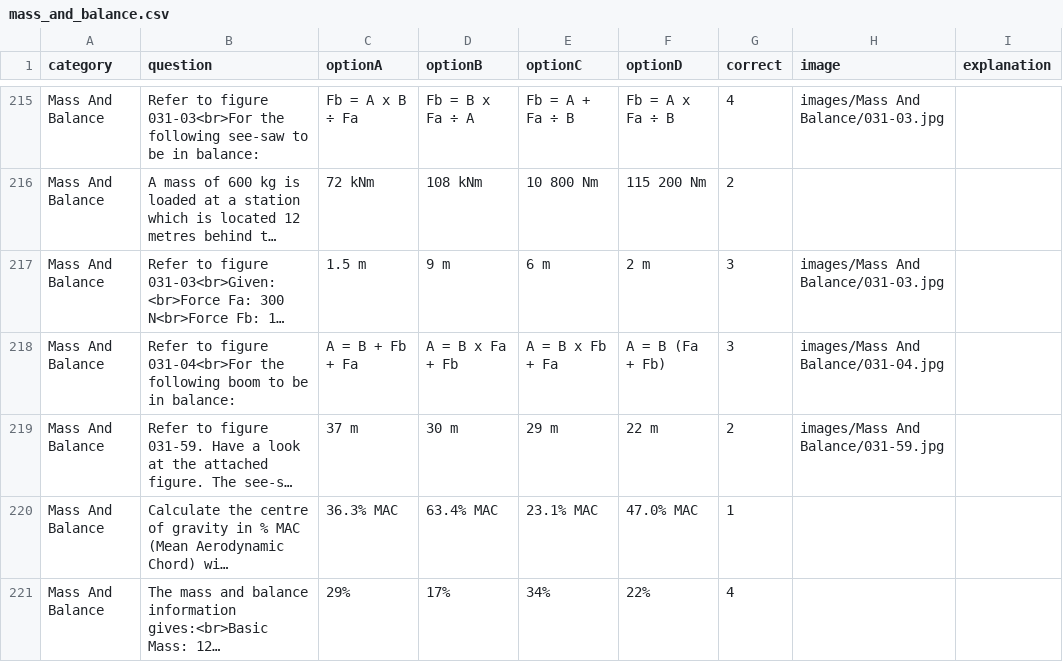
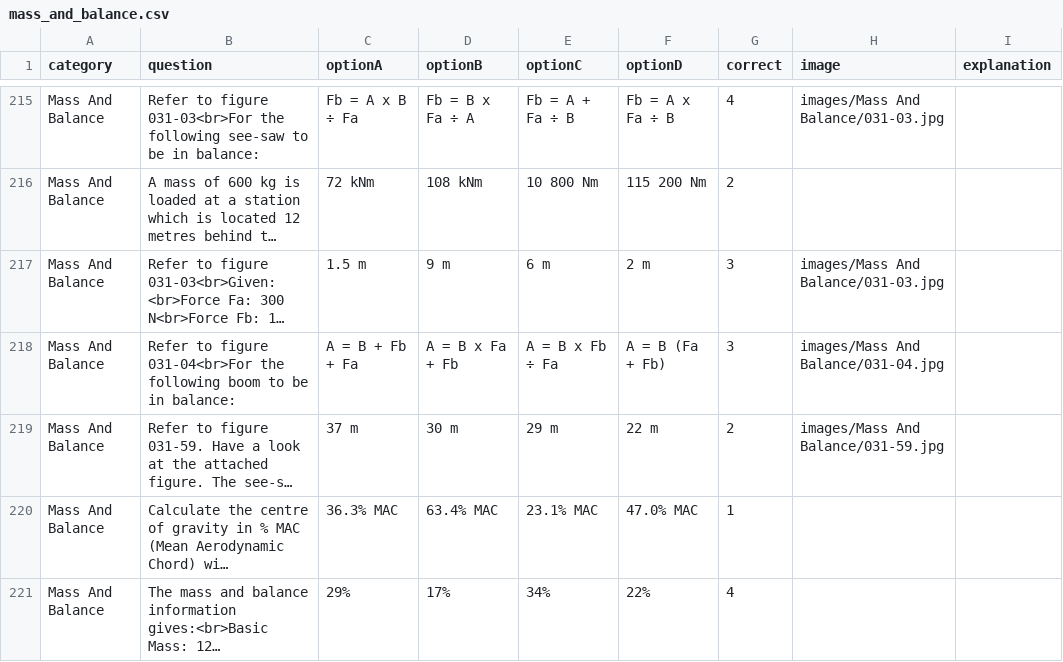
Before and after one commit to Georgesk1997/ETIHAD, a CSV file: categories/mass_and_balance.csv, drawn as a sheet; only a part is shown, gaps mark what is left out; long unchanged cells end in …; the diff names each change by its address in the sheet, - before the commit and + after, or states it on an @@ line.

Commit message:
Update mass_and_balance.csv

```diff
--- a/categories/mass_and_balance.csv
+++ b/categories/mass_and_balance.csv
-E218 (optionC): A = B x Fb + Fa
+E218 (optionC): A = B x Fb ÷ Fa
```
